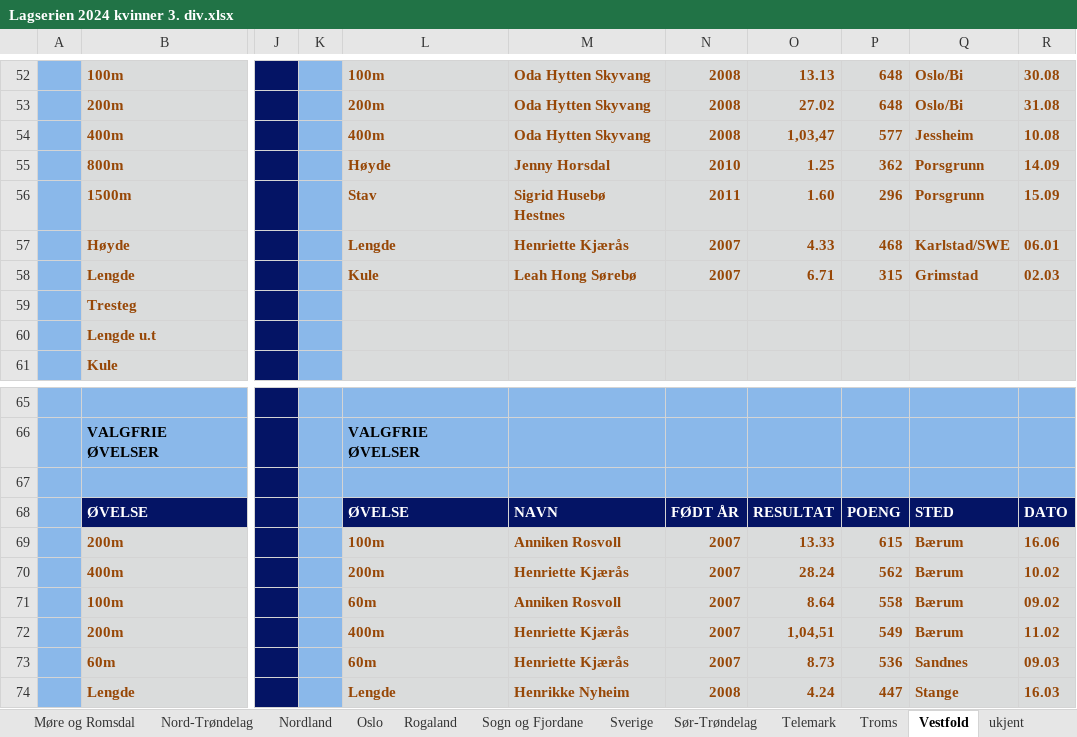
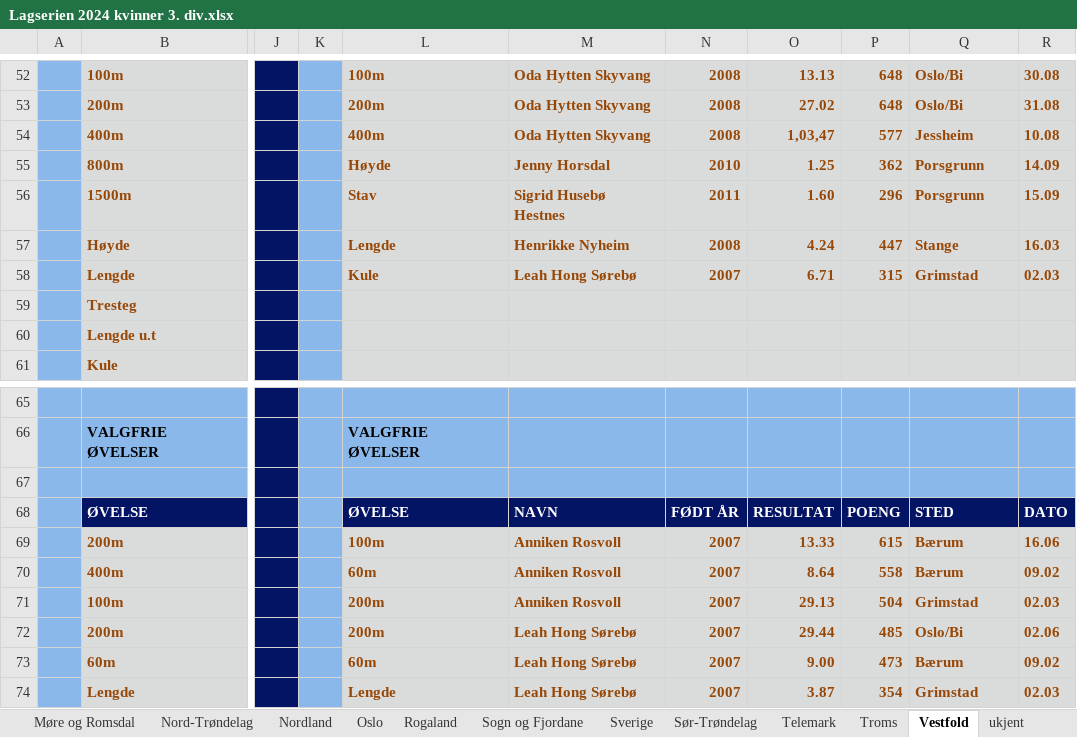
Before and after one commit to perellef/Seriekalkulator-Friidrett, an Excel workbook: output/Lagserien 2024 kvinner 3. div.xlsx, sheet Vestfold, drawn as a sheet; only a part is shown, gaps mark what is left out; values as stored, in another font and other column widths than the file's, no borders; the diff covers the shown part only; the diff names each change by its address in the sheet, - before the commit and + after, or states it on an @@ line.

```diff
--- a/output/Lagserien 2024 kvinner 3. div.xlsx (sheet Vestfold)
+++ b/output/Lagserien 2024 kvinner 3. div.xlsx (sheet Vestfold)
-M57: Henriette Kjærås
+M57: Henrikke Nyheim
-N57: 2007
+N57: 2008
-O57: 4.33
+O57: 4.24
-P57: 468
+P57: 447
-Q57: Karlstad/SWE
+Q57: Stange
-R57: 06.01
+R57: 16.03
-L70: 200m
+L70: 60m
-M70: Henriette Kjærås
+M70: Anniken Rosvoll
-O70: 28.24
+O70: 8.64
-P70: 562
+P70: 558
-R70: 10.02
+R70: 09.02
-L71: 60m
+L71: 200m
-O71: 8.64
+O71: 29.13
-P71: 558
+P71: 504
-Q71: Bærum
+Q71: Grimstad
-R71: 09.02
+R71: 02.03
-L72: 400m
+L72: 200m
-M72:M73: Henriette Kjærås
+M72:M73: Leah Hong Sørebø
-O72: 1,04,51
+O72: 29.44
-P72: 549
+P72: 485
-Q72: Bærum
+Q72: Oslo/Bi
-R72: 11.02
+R72: 02.06
-O73: 8.73
+O73: 9.00
-P73: 536
+P73: 473
-Q73: Sandnes
+Q73: Bærum
-R73: 09.03
+R73: 09.02
-M74: Henrikke Nyheim
+M74: Leah Hong Sørebø
-N74: 2008
+N74: 2007
-O74: 4.24
+O74: 3.87
-P74: 447
+P74: 354
-Q74: Stange
+Q74: Grimstad
-R74: 16.03
+R74: 02.03
```
Also changed, not shown: 17 edited cells elsewhere in this sheet, sheet Akershus, sheet Oslo, sheet Innlandet, sheet Tabell, sheet Hordaland, sheet Nord-Trøndelag, 2 more sheets, output/Lagserien 2024 1-2. div.xlsx, output/Lagserien 2024 menn 3. div.xlsx, 2 other files.
